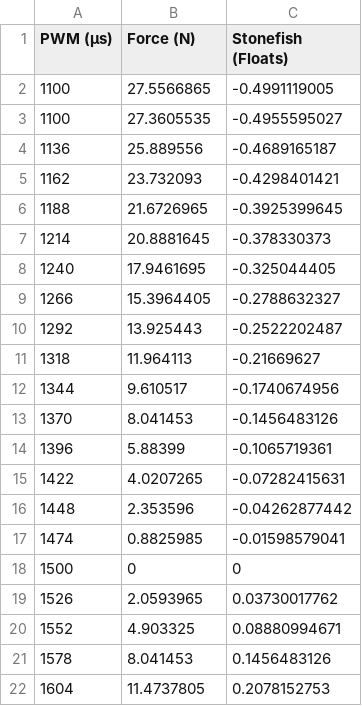
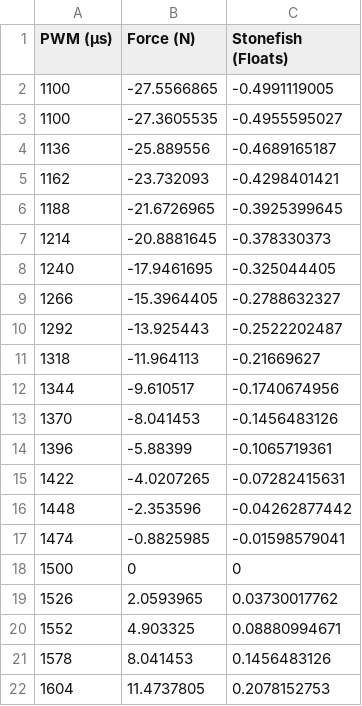
Before and after one commit to inesperez03/thrusters_hardware_interface, a CSV file: config/m200_lookup.csv, drawn as a sheet; only a part is shown.

```diff
--- a/config/m200_lookup.csv
+++ b/config/m200_lookup.csv
@@ -1,18 +1,18 @@
 PWM (µs),Force (N),Stonefish (Floats)
-1100,27.5566865,-0.4991119005
-1100,27.3605535,-0.4955595027
-1136,25.889556,-0.4689165187
-1162,23.732093,-0.4298401421
-1188,21.6726965,-0.3925399645
-1214,20.8881645,-0.378330373
-1240,17.9461695,-0.325044405
-1266,15.3964405,-0.2788632327
-1292,13.925443,-0.2522202487
-1318,11.964113,-0.21669627
-1344,9.610517,-0.1740674956
-1370,8.041453,-0.1456483126
-1396,5.88399,-0.1065719361
-1422,4.0207265,-0.07282415631
-1448,2.353596,-0.04262877442
-1474,0.8825985,-0.01598579041
+1100,-27.5566865,-0.4991119005
+1100,-27.3605535,-0.4955595027
+1136,-25.889556,-0.4689165187
+1162,-23.732093,-0.4298401421
+1188,-21.6726965,-0.3925399645
+1214,-20.8881645,-0.378330373
+1240,-17.9461695,-0.325044405
+1266,-15.3964405,-0.2788632327
+1292,-13.925443,-0.2522202487
+1318,-11.964113,-0.21669627
+1344,-9.610517,-0.1740674956
+1370,-8.041453,-0.1456483126
+1396,-5.88399,-0.1065719361
+1422,-4.0207265,-0.07282415631
+1448,-2.353596,-0.04262877442
+1474,-0.8825985,-0.01598579041
 1500,0,0
```
Also changed, not shown: 1 other file.
